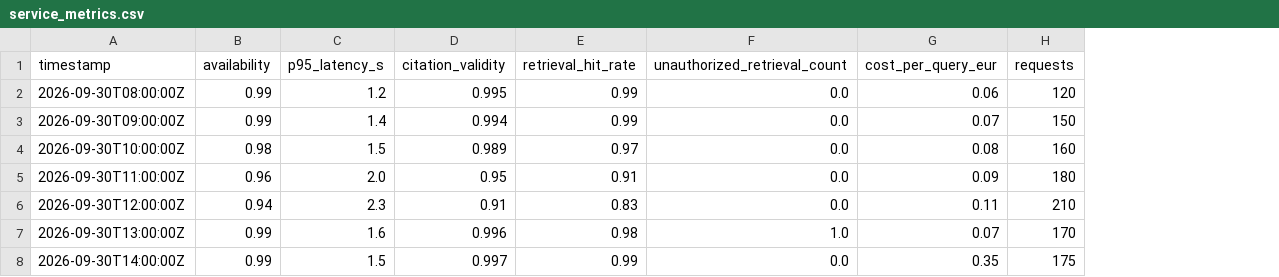
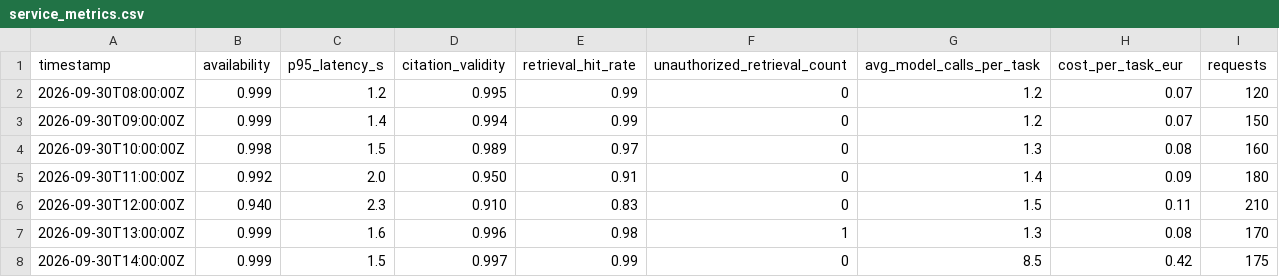
Before and after one commit to pacosepulveda/genai-applications-labs, a CSV file: M08/assets/service_metrics.csv, drawn as a sheet; addresses are those after the commit; the diff names each change by its address in the sheet, - before the commit and + after, or states it on an @@ line.

```diff
--- a/M08/assets/service_metrics.csv
+++ b/M08/assets/service_metrics.csv
+column G (avg_model_calls_per_task), rows 2-8: 1.2 | 1.2 | 1.3 | 1.4 | 1.5 | 1.3 | 8.5
-H1: cost_per_query_eur
+H1: cost_per_task_eur
-B2:B3 (availability): 0.99
+B2:B3 (availability): 0.999
-F2:F6 (unauthorized_retrieval_count): 0.0
+F2:F6 (unauthorized_retrieval_count): 0
-H2 (cost_per_task_eur): 0.06
+H2 (cost_per_task_eur): 0.07
-B4 (availability): 0.98
+B4 (availability): 0.998
-B5 (availability): 0.96
+B5 (availability): 0.992
-D5 (citation_validity): 0.95
+D5 (citation_validity): 0.950
-B6 (availability): 0.94
+B6 (availability): 0.940
-D6 (citation_validity): 0.91
+D6 (citation_validity): 0.910
-B7:B8 (availability): 0.99
+B7:B8 (availability): 0.999
-F7 (unauthorized_retrieval_count): 1.0
+F7 (unauthorized_retrieval_count): 1
-H7 (cost_per_task_eur): 0.07
+H7 (cost_per_task_eur): 0.08
-F8 (unauthorized_retrieval_count): 0.0
+F8 (unauthorized_retrieval_count): 0
-H8 (cost_per_task_eur): 0.35
+H8 (cost_per_task_eur): 0.42
```
Also changed, not shown: M08/assets/change_catalog.csv, M08/assets/quality_gates.csv, 32 other files.
